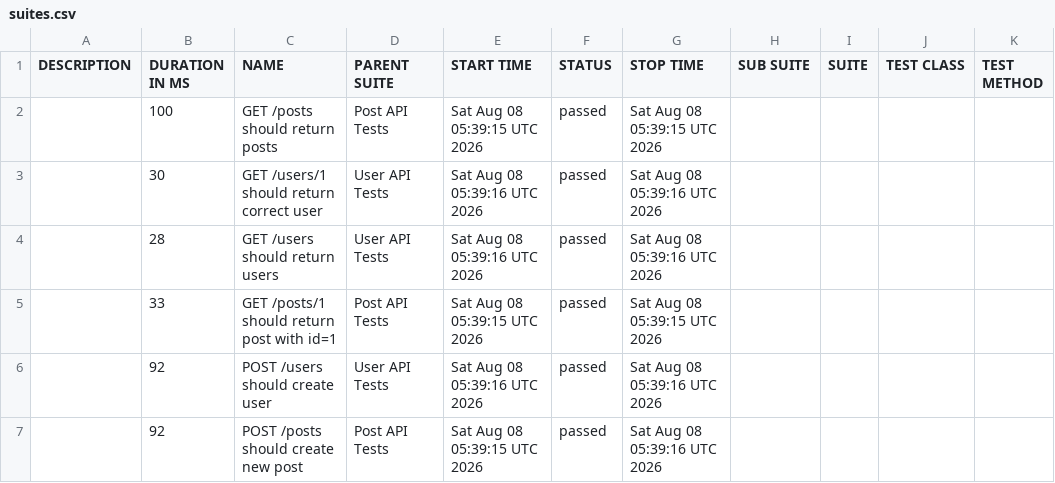
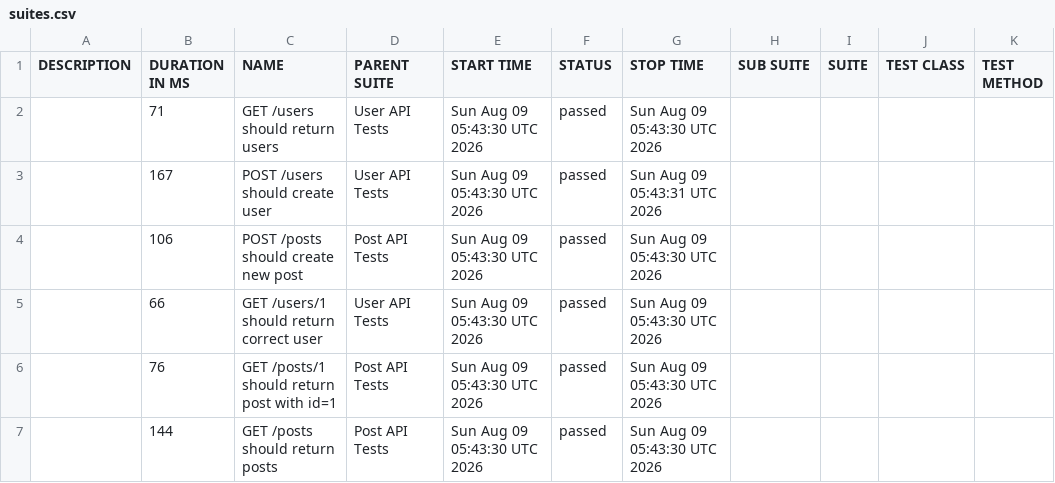
Before and after one commit to AnhAutomationTester/API_Automation_Mocha, a CSV file: data/suites.csv, drawn as a sheet.

```diff
--- a/data/suites.csv
+++ b/data/suites.csv
@@ -1,7 +1,7 @@
 "DESCRIPTION","DURATION IN MS","NAME","PARENT SUITE","START TIME","STATUS","STOP TIME","SUB SUITE","SUITE","TEST CLASS","TEST METHOD"
-"","100","GET /posts should return posts","Post API Tests","Sat Aug 08 05:39:15 UTC 2026","passed","Sat Aug 08 05:39:15 UTC 2026","","","",""
-"","30","GET /users/1 should return correct user","User API Tests","Sat Aug 08 05:39:16 UTC 2026","passed","Sat Aug 08 05:39:16 UTC 2026","","","",""
-"","28","GET /users should return users","User API Tests","Sat Aug 08 05:39:16 UTC 2026","passed","Sat Aug 08 05:39:16 UTC 2026","","","",""
-"","33","GET /posts/1 should return post with id=1","Post API Tests","Sat Aug 08 05:39:15 UTC 2026","passed","Sat Aug 08 05:39:15 UTC 2026","","","",""
-"","92","POST /users should create user","User API Tests","Sat Aug 08 05:39:16 UTC 2026","passed","Sat Aug 08 05:39:16 UTC 2026","","","",""
-"","92","POST /posts should create new post","Post API Tests","Sat Aug 08 05:39:15 UTC 2026","passed","Sat Aug 08 05:39:16 UTC 2026","","","",""
+"","71","GET /users should return users","User API Tests","Sun Aug 09 05:43:30 UTC 2026","passed","Sun Aug 09 05:43:30 UTC 2026","","","",""
+"","167","POST /users should create user","User API Tests","Sun Aug 09 05:43:30 UTC 2026","passed","Sun Aug 09 05:43:31 UTC 2026","","","",""
+"","106","POST /posts should create new post","Post API Tests","Sun Aug 09 05:43:30 UTC 2026","passed","Sun Aug 09 05:43:30 UTC 2026","","","",""
+"","66","GET /users/1 should return correct user","User API Tests","Sun Aug 09 05:43:30 UTC 2026","passed","Sun Aug 09 05:43:30 UTC 2026","","","",""
+"","76","GET /posts/1 should return post with id=1","Post API Tests","Sun Aug 09 05:43:30 UTC 2026","passed","Sun Aug 09 05:43:30 UTC 2026","","","",""
+"","144","GET /posts should return posts","Post API Tests","Sun Aug 09 05:43:30 UTC 2026","passed","Sun Aug 09 05:43:30 UTC 2026","","","",""
```
Also changed, not shown: 50 other files.
